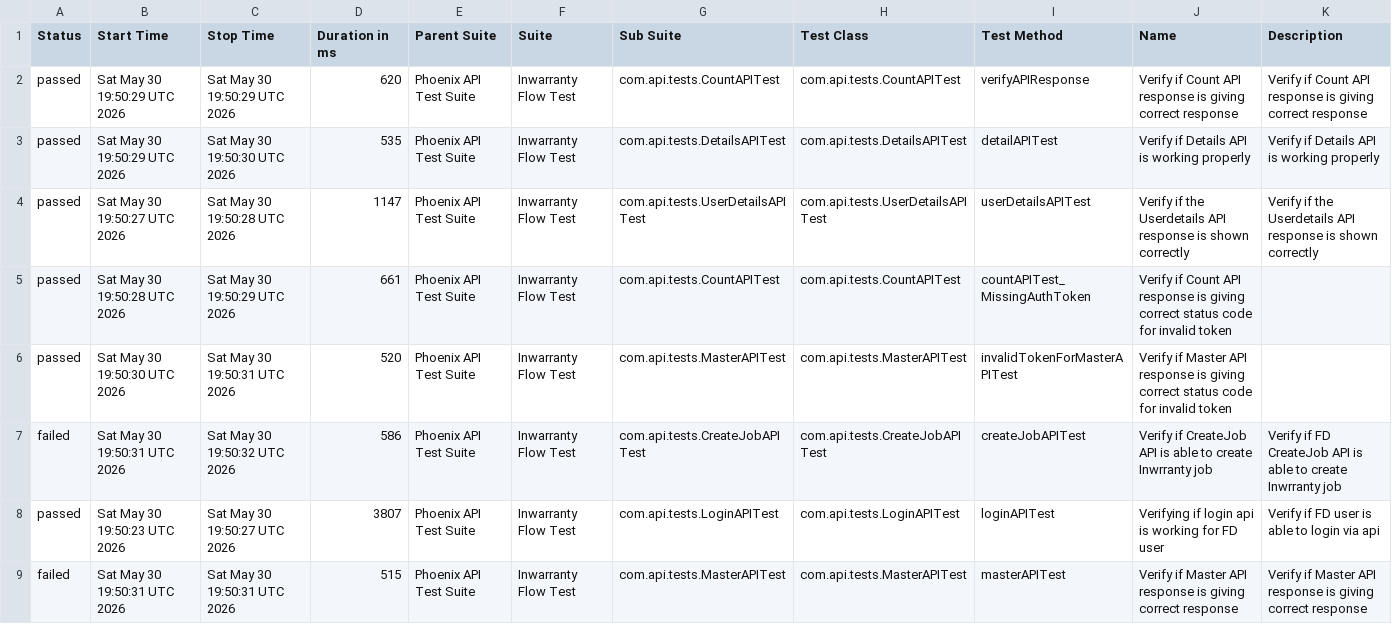
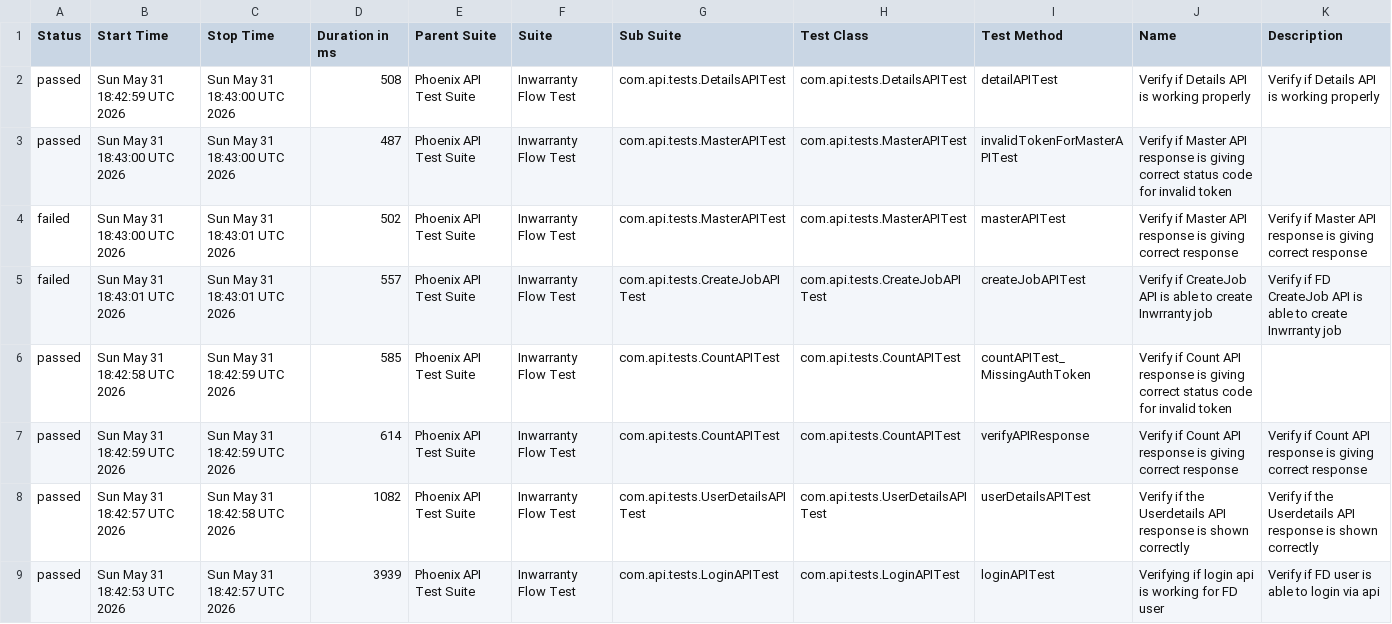
Before and after one commit to rounit/PhoenixTestAutomationFramework, a CSV file: data/suites.csv, drawn as a sheet.

```diff
--- a/data/suites.csv
+++ b/data/suites.csv
@@ -1,9 +1,9 @@
 "Status","Start Time","Stop Time","Duration in ms","Parent Suite","Suite","Sub Suite","Test Class","Test Method","Name","Description"
-"passed","Sat May 30 19:50:29 UTC 2026","Sat May 30 19:50:29 UTC 2026","620","Phoenix API Test Suite","Inwarranty Flow Test","com.api.tests.CountAPITest","com.api.tests.CountAPITest","verifyAPIResponse","Verify if Count API response is giving correct response","Verify if Count API response is giving correct response"
-"passed","Sat May 30 19:50:29 UTC 2026","Sat May 30 19:50:30 UTC 2026","535","Phoenix API Test Suite","Inwarranty Flow Test","com.api.tests.DetailsAPITest","com.api.tests.DetailsAPITest","detailAPITest","Verify if Details API is working properly","Verify if Details API is working properly"
-"passed","Sat May 30 19:50:27 UTC 2026","Sat May 30 19:50:28 UTC 2026","1147","Phoenix API Test Suite","Inwarranty Flow Test","com.api.tests.UserDetailsAPITest","com.api.tests.UserDetailsAPITest","userDetailsAPITest","Verify if the Userdetails API response is shown correctly","Verify if the Userdetails API response is shown correctly"
-"passed","Sat May 30 19:50:28 UTC 2026","Sat May 30 19:50:29 UTC 2026","661","Phoenix API Test Suite","Inwarranty Flow Test","com.api.tests.CountAPITest","com.api.tests.CountAPITest","countAPITest_MissingAuthToken","Verify if Count API response is giving correct status code for invalid token",""
-"passed","Sat May 30 19:50:30 UTC 2026","Sat May 30 19:50:31 UTC 2026","520","Phoenix API Test Suite","Inwarranty Flow Test","com.api.tests.MasterAPITest","com.api.tests.MasterAPITest","invalidTokenForMasterAPITest","Verify if Master API response is giving correct status code for invalid token",""
-"failed","Sat May 30 19:50:31 UTC 2026","Sat May 30 19:50:32 UTC 2026","586","Phoenix API Test Suite","Inwarranty Flow Test","com.api.tests.CreateJobAPITest","com.api.tests.CreateJobAPITest","createJobAPITest","Verify if CreateJob API is able to create Inwrranty job","Verify if FD CreateJob API is able to create Inwrranty job"
-"passed","Sat May 30 19:50:23 UTC 2026","Sat May 30 19:50:27 UTC 2026","3807","Phoenix API Test Suite","Inwarranty Flow Test","com.api.tests.LoginAPITest","com.api.tests.LoginAPITest","loginAPITest","Verifying if login api is working for FD user","Verify if FD user is able to login via api"
-"failed","Sat May 30 19:50:31 UTC 2026","Sat May 30 19:50:31 UTC 2026","515","Phoenix API Test Suite","Inwarranty Flow Test","com.api.tests.MasterAPITest","com.api.tests.MasterAPITest","masterAPITest","Verify if Master API response is giving correct response","Verify if Master API response is giving correct response"
+"passed","Sun May 31 18:42:59 UTC 2026","Sun May 31 18:43:00 UTC 2026","508","Phoenix API Test Suite","Inwarranty Flow Test","com.api.tests.DetailsAPITest","com.api.tests.DetailsAPITest","detailAPITest","Verify if Details API is working properly","Verify if Details API is working properly"
+"passed","Sun May 31 18:43:00 UTC 2026","Sun May 31 18:43:00 UTC 2026","487","Phoenix API Test Suite","Inwarranty Flow Test","com.api.tests.MasterAPITest","com.api.tests.MasterAPITest","invalidTokenForMasterAPITest","Verify if Master API response is giving correct status code for invalid token",""
+"failed","Sun May 31 18:43:00 UTC 2026","Sun May 31 18:43:01 UTC 2026","502","Phoenix API Test Suite","Inwarranty Flow Test","com.api.tests.MasterAPITest","com.api.tests.MasterAPITest","masterAPITest","Verify if Master API response is giving correct response","Verify if Master API response is giving correct response"
+"failed","Sun May 31 18:43:01 UTC 2026","Sun May 31 18:43:01 UTC 2026","557","Phoenix API Test Suite","Inwarranty Flow Test","com.api.tests.CreateJobAPITest","com.api.tests.CreateJobAPITest","createJobAPITest","Verify if CreateJob API is able to create Inwrranty job","Verify if FD CreateJob API is able to create Inwrranty job"
+"passed","Sun May 31 18:42:58 UTC 2026","Sun May 31 18:42:59 UTC 2026","585","Phoenix API Test Suite","Inwarranty Flow Test","com.api.tests.CountAPITest","com.api.tests.CountAPITest","countAPITest_MissingAuthToken","Verify if Count API response is giving correct status code for invalid token",""
+"passed","Sun May 31 18:42:59 UTC 2026","Sun May 31 18:42:59 UTC 2026","614","Phoenix API Test Suite","Inwarranty Flow Test","com.api.tests.CountAPITest","com.api.tests.CountAPITest","verifyAPIResponse","Verify if Count API response is giving correct response","Verify if Count API response is giving correct response"
+"passed","Sun May 31 18:42:57 UTC 2026","Sun May 31 18:42:58 UTC 2026","1082","Phoenix API Test Suite","Inwarranty Flow Test","com.api.tests.UserDetailsAPITest","com.api.tests.UserDetailsAPITest","userDetailsAPITest","Verify if the Userdetails API response is shown correctly","Verify if the Userdetails API response is shown correctly"
+"passed","Sun May 31 18:42:53 UTC 2026","Sun May 31 18:42:57 UTC 2026","3939","Phoenix API Test Suite","Inwarranty Flow Test","com.api.tests.LoginAPITest","com.api.tests.LoginAPITest","loginAPITest","Verifying if login api is working for FD user","Verify if FD user is able to login via api"
```
Also changed, not shown: data/behaviors.csv, 51 other files.
